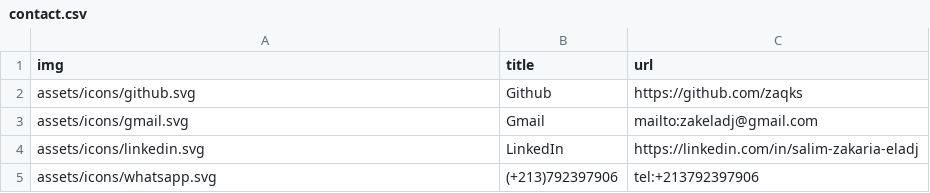
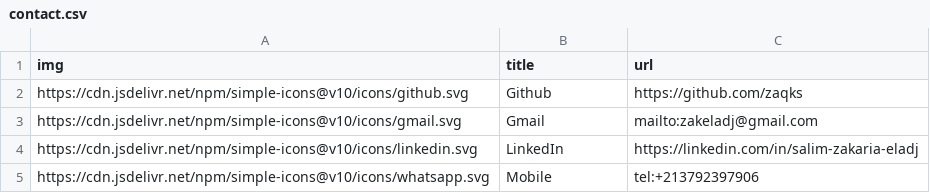
Before and after one commit to zaqks/zaqks.github.io, a CSV file: data/contact.csv, drawn as a sheet.

```diff
--- a/data/contact.csv
+++ b/data/contact.csv
@@ -1,5 +1,5 @@
 img,title,url
-assets/icons/github.svg,Github,https://github.com/zaqks
-assets/icons/gmail.svg,Gmail,mailto:zakeladj@gmail.com
-assets/icons/linkedin.svg,LinkedIn,https://linkedin.com/in/salim-zakaria-eladj
-assets/icons/whatsapp.svg,"(+213)792397906",tel:+213792397906
+https://cdn.jsdelivr.net/npm/simple-icons@v10/icons/github.svg,Github,https://github.com/zaqks
+https://cdn.jsdelivr.net/npm/simple-icons@v10/icons/gmail.svg,Gmail,mailto:zakeladj@gmail.com
+https://cdn.jsdelivr.net/npm/simple-icons@v10/icons/linkedin.svg,LinkedIn,https://linkedin.com/in/salim-zakaria-eladj
+https://cdn.jsdelivr.net/npm/simple-icons@v10/icons/whatsapp.svg,Mobile,tel:+213792397906
```
Also changed, not shown: 6 other files.
